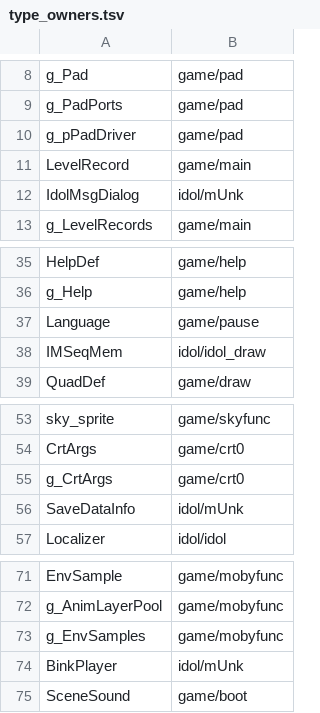
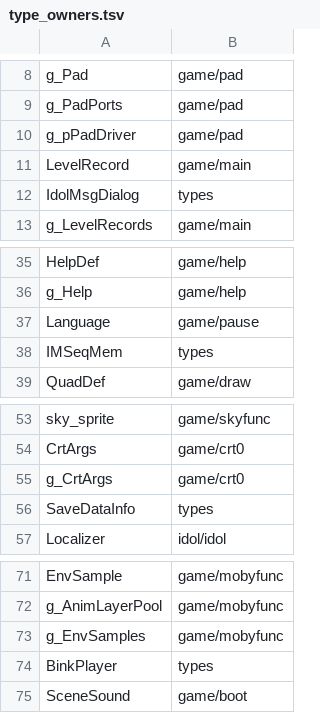
Before and after one commit to Clou67/thedecompfromhell, a TSV file: tools/type_owners.tsv, drawn as a sheet; only a part is shown, gaps mark what is left out.

```diff
--- a/tools/type_owners.tsv
+++ b/tools/type_owners.tsv
@@ -11,3 +11,3 @@ g_pPadDriver	game/pad
 LevelRecord	game/main
-IdolMsgDialog	idol/mUnk
+IdolMsgDialog	types
 g_LevelRecords	game/main
@@ -37,3 +37,3 @@ g_Help	game/help
 Language	game/pause
-IMSeqMem	idol/idol_draw
+IMSeqMem	types
 QuadDef	game/draw
@@ -55,3 +55,3 @@ CrtArgs	game/crt0
 g_CrtArgs	game/crt0
-SaveDataInfo	idol/mUnk
+SaveDataInfo	types
 Localizer	idol/idol
@@ -73,3 +73,3 @@ g_AnimLayerPool	game/mobyfunc
 g_EnvSamples	game/mobyfunc
-BinkPlayer	idol/mUnk
+BinkPlayer	types
 SceneSound	game/boot
```
Also changed, not shown: ERRORS.tsv, 6 other files.
